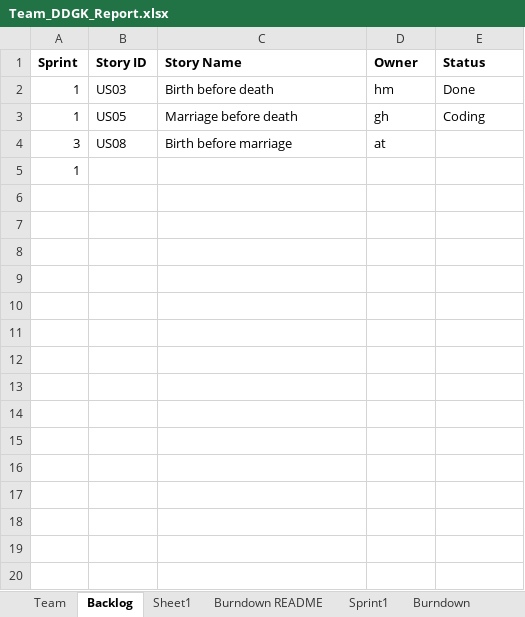
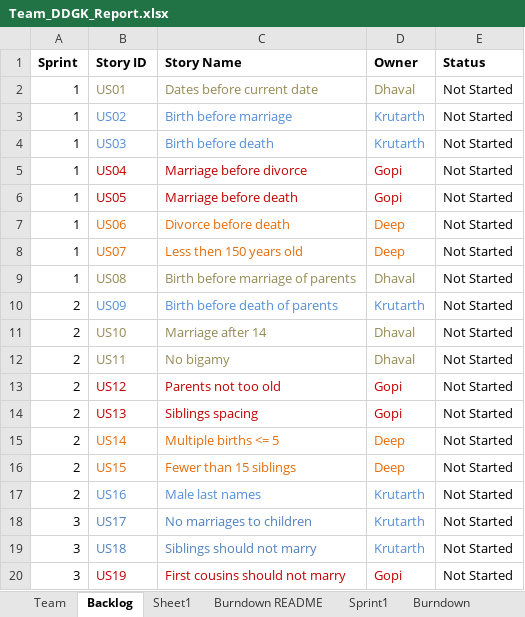
Before and after one commit to gopimiyani/SSW-555-Agile_Project, an Excel workbook: Team_DDGK_Report.xlsx, sheet Backlog, drawn as a sheet; only a part is shown; values as stored, in another font and other column widths than the file's, no borders; removed rows and columns are numbered as before the commit, all else as after; the diff covers the shown part only; the diff names each change by its address in the sheet, - before the commit and + after, or states it on an @@ line.

```diff
--- a/Team_DDGK_Report.xlsx (sheet Backlog)
+++ b/Team_DDGK_Report.xlsx (sheet Backlog)
+row 2: 1 | US01 | Dates before current date | Dhaval | Not Started
+row 3: 1 | US02 | Birth before marriage | Krutarth | Not Started
-B4:D4 text colour: black
+B4:D4 text colour: #558ED5
-D4 (Owner): hm
+D4 (Owner): Krutarth
-E4 (Status): Done
+E4 (Status): Not Started
+row 5: 1 | US04 | Marriage before divorce | Gopi | Not Started
-B6:D6 text colour: black
+B6:D6 text colour: #C00000
-D6 (Owner): gh
+D6 (Owner): Gopi
-E6 (Status): Coding
+E6 (Status): Not Started
+row 7: 1 | US06 | Divorce before death | Deep | Not Started
+row 8: 1 | US07 | Less then 150 years old | Deep | Not Started
-A9 (Sprint): 3
+A9 (Sprint): 1
-B9:D9 text colour: black
+B9:D9 text colour: #948A54
-C9 (Story Name): Birth before marriage
+C9 (Story Name): Birth before marriage of parents
-D9 (Owner): at
+D9 (Owner): Dhaval
-E9 (Status): (empty)
+E9 (Status): Not Started
-row 5: 1
+row 10: 2 | US09 | Birth before death of parents | Krutarth | Not Started
+row 11: 2 | US10 | Marriage after 14 | Dhaval | Not Started
+row 12: 2 | US11 | No bigamy | Dhaval | Not Started
+row 13: 2 | US12 | Parents not too old | Gopi | Not Started
+row 14: 2 | US13 | Siblings spacing | Gopi | Not Started
+row 15: 2 | US14 | Multiple births <= 5 | Deep | Not Started
+row 16: 2 | US15 | Fewer than 15 siblings | Deep | Not Started
+row 17: 2 | US16 | Male last names | Krutarth | Not Started
+row 18: 3 | US17 | No marriages to children | Krutarth | Not Started
+row 19: 3 | US18 | Siblings should not marry | Krutarth | Not Started
+row 20: 3 | US19 | First cousins should not marry | Gopi | Not Started
```
Also changed, not shown: 13 added rows elsewhere in this sheet, sheet Sprint1, sheet Team, sheet Stories, charts or pictures, 2 other files.
